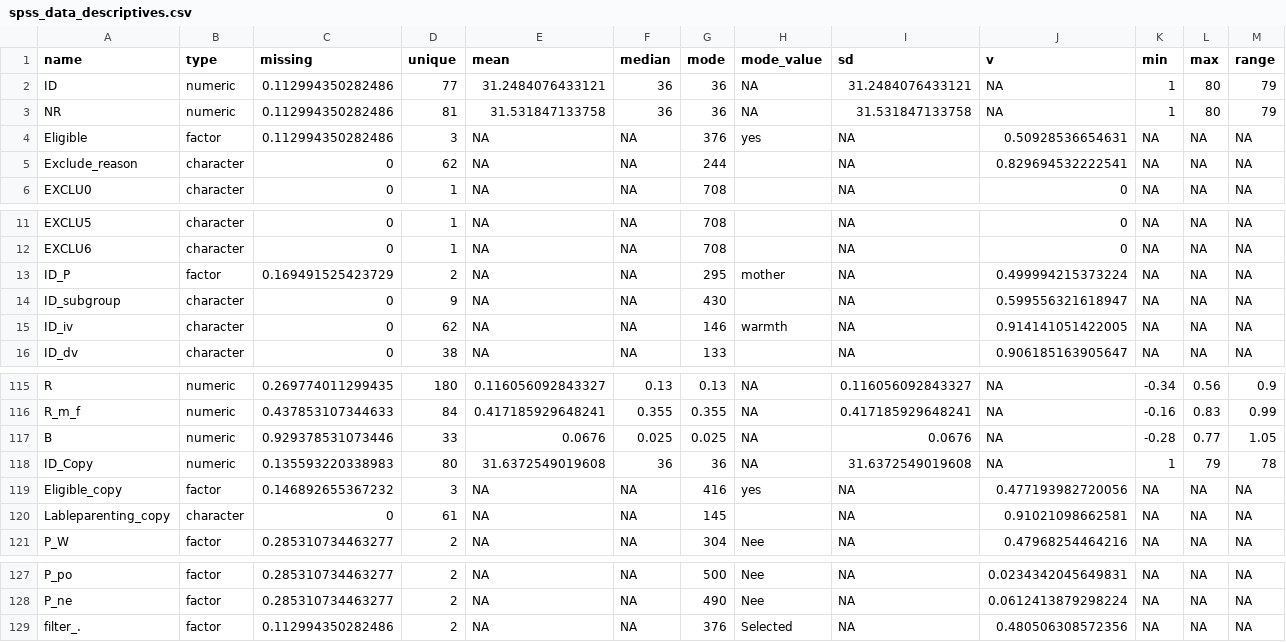
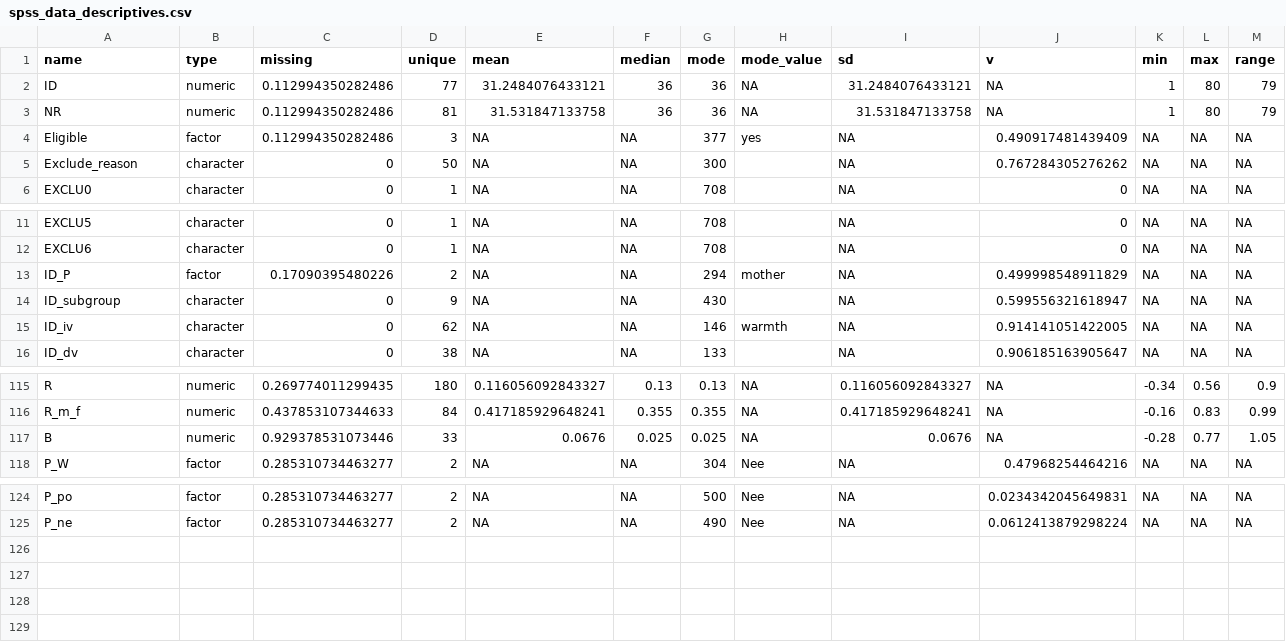
Before and after one commit to cjvanlissa/storm_meta_father_mother, a CSV file: spss_data_descriptives.csv, drawn as a sheet; only a part is shown, gaps mark what is left out; rows hold the shown columns only; the diff names each change by its address in the sheet, - before the commit and + after, or states it on an @@ line.

```diff
--- a/spss_data_descriptives.csv
+++ b/spss_data_descriptives.csv
-G4 (mode): 376
+G4 (mode): 377
-J4 (v): 0.50928536654631
+J4 (v): 0.490917481439409
-D5 (unique): 62
+D5 (unique): 50
-G5 (mode): 244
+G5 (mode): 300
-J5 (v): 0.829694532222541
+J5 (v): 0.767284305276262
-C13 (missing): 0.169491525423729
+C13 (missing): 0.17090395480226
-G13 (mode): 295
+G13 (mode): 294
-J13 (v): 0.499994215373224
+J13 (v): 0.499998548911829
-row 118: ID_Copy | numeric | 0.135593220338983 | 80 | 31.6372549019608 | 36 | 36 | NA | 31.6372549019608 | NA | 1 | 79 | 78
-row 119: Eligible_copy | factor | 0.146892655367232 | 3 | NA | NA | 416 | yes | NA | 0.477193982720056 | NA | NA | NA
-row 120: Lableparenting_copy | character | 0 | 61 | NA | NA | 145 |  | NA | 0.91021098662581 | NA | NA | NA
-row 129: filter_. | factor | 0.112994350282486 | 2 | NA | NA | 376 | Selected | NA | 0.480506308572356 | NA | NA | NA
```
Also changed, not shown: results_pcluster.csv, table23.csv, 21 other files.
